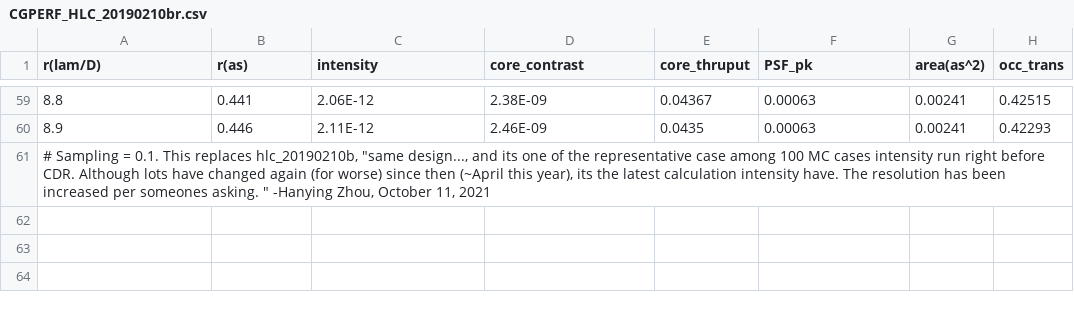
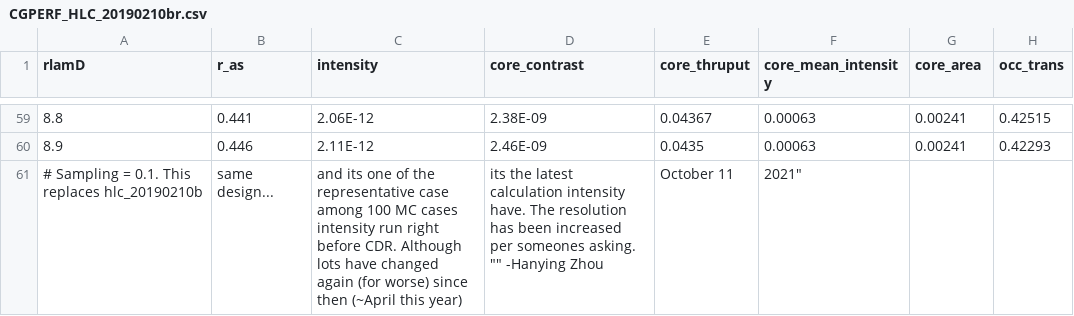
Before and after one commit to hsergi/Roman_Coronagraph_ETC, a CSV file: tables/CGPERF_HLC_20190210br.csv, drawn as a sheet; only a part is shown, gaps mark what is left out; removed rows and columns are numbered as before the commit, all else as after; the diff names each change by its address in the sheet, - before the commit and + after, or states it on an @@ line.

Commit message:
Text changes to make the new tables labels compatible with EXOSIMS

```diff
--- a/tables/CGPERF_HLC_20190210br.csv
+++ b/tables/CGPERF_HLC_20190210br.csv
-A1: r(lam/D)
+A1: rlamD
-B1: r(as)
+B1: r_as
-F1: PSF_pk
+F1: core_mean_intensity
-G1: area(as^2)
+G1: core_area
-row 61: # Sampling = 0.1. This replaces hlc_20190210b, "same design..., and its one of the representative case among 100 MC cases intensity run right before CDR. Although lots have changed again (for worse) since then (~April this year), its the latest calculation intensity have. The resolution has been increased per someones asking. " -Hanying Zhou, October 11, 2021
+row 61: # Sampling = 0.1. This replaces hlc_20190210b | same design... | and its one of the representative case among 100 MC cases intensity run right before CDR. Although lots have changed again (for worse) since then (~April this year) | its the latest calculation intensity have. The resolution has been increased per someones asking. "" -Hanying Zhou | October 11 | 2021"
```
Also changed, not shown: tables/DET_CBE_210614.csv.
